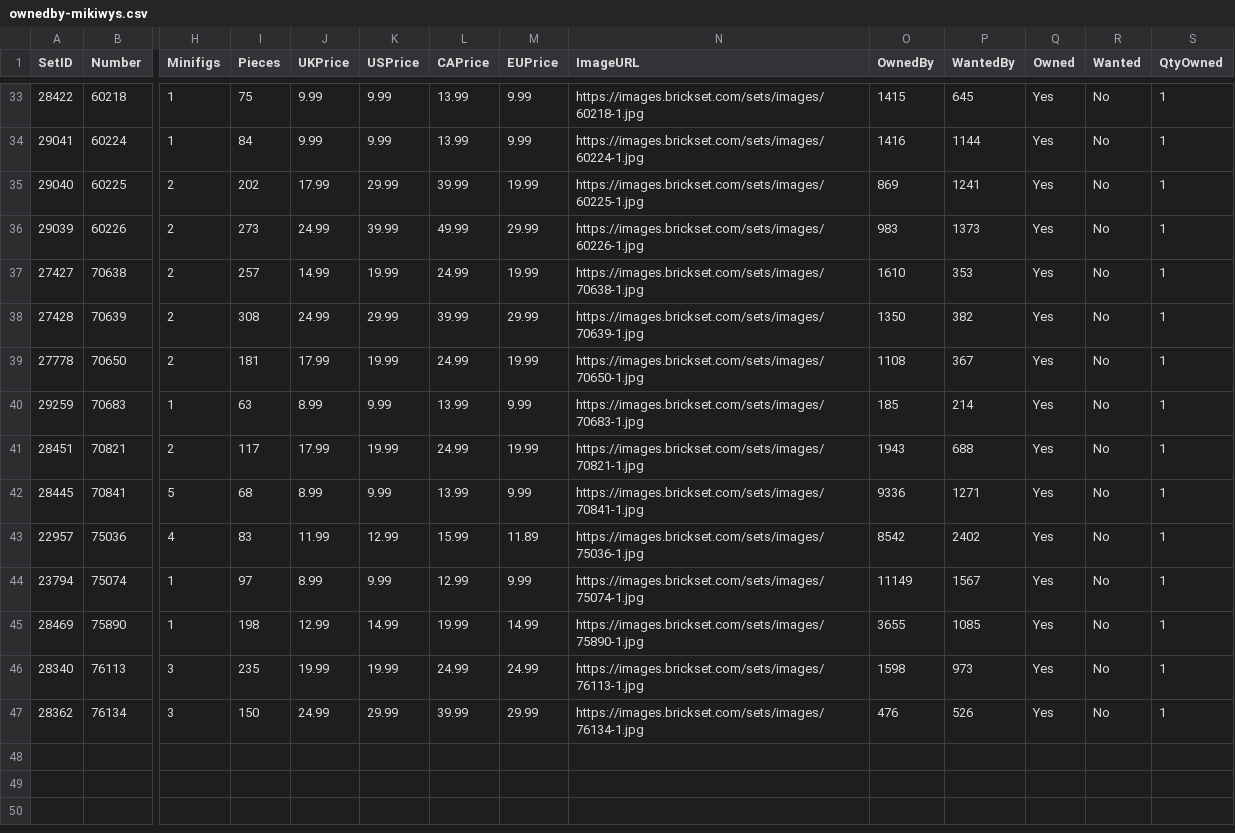
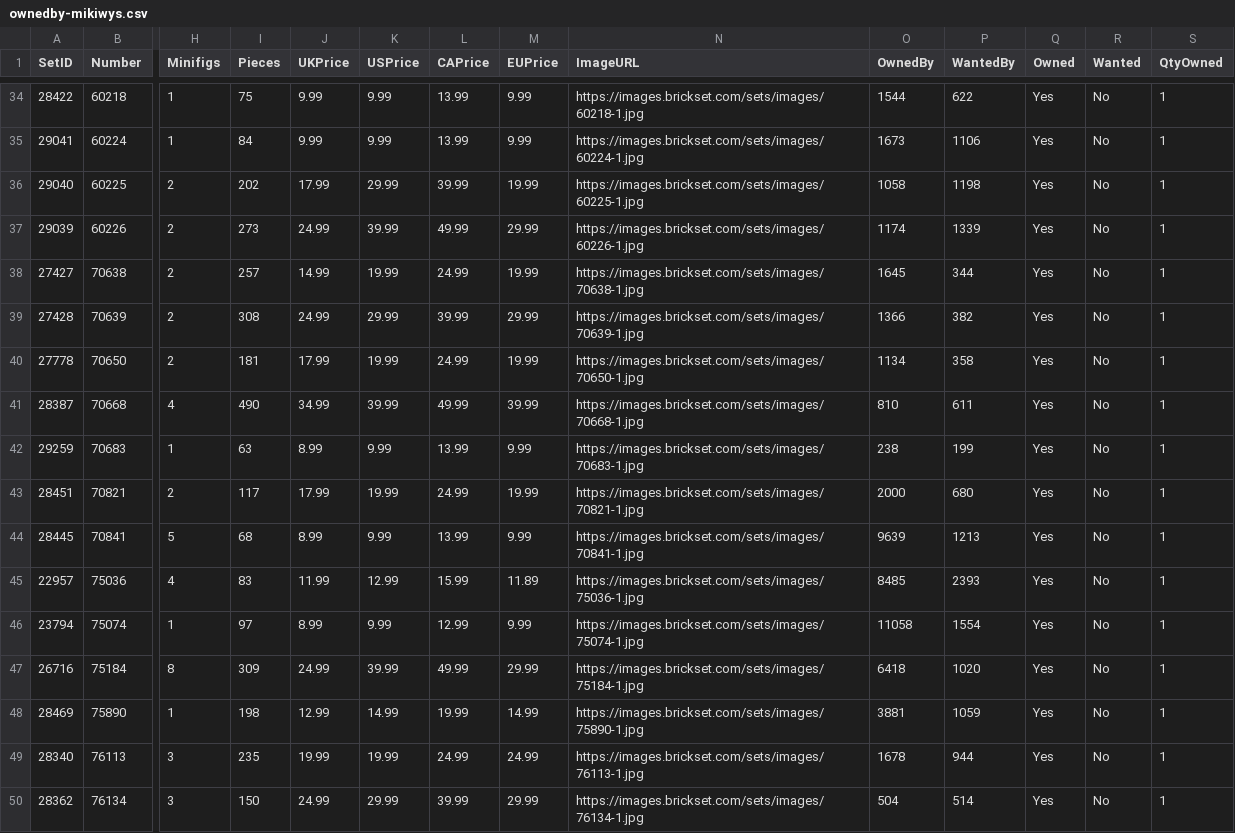
Before and after one commit to mikiwys/lego, a CSV file: ownedby-mikiwys.csv, drawn as a sheet; only a part is shown, gaps mark what is left out; addresses are those after the commit; rows hold the shown columns only; the diff covers the shown part only; the diff names each change by its address in the sheet, - before the commit and + after, or states it on an @@ line.

Commit message:
Update ownedby-mikiwys.csv

```diff
--- a/ownedby-mikiwys.csv
+++ b/ownedby-mikiwys.csv
-O34 (OwnedBy): 1415
+O34 (OwnedBy): 1544
-P34 (WantedBy): 645
+P34 (WantedBy): 622
-O35 (OwnedBy): 1416
+O35 (OwnedBy): 1673
-P35 (WantedBy): 1144
+P35 (WantedBy): 1106
-O36 (OwnedBy): 869
+O36 (OwnedBy): 1058
-P36 (WantedBy): 1241
+P36 (WantedBy): 1198
-O37 (OwnedBy): 983
+O37 (OwnedBy): 1174
-P37 (WantedBy): 1373
+P37 (WantedBy): 1339
-O38 (OwnedBy): 1610
+O38 (OwnedBy): 1645
-P38 (WantedBy): 353
+P38 (WantedBy): 344
-O39 (OwnedBy): 1350
+O39 (OwnedBy): 1366
-O40 (OwnedBy): 1108
+O40 (OwnedBy): 1134
-P40 (WantedBy): 367
+P40 (WantedBy): 358
+row 41: 28387 | 70668 | 4 | 490 | 34.99 | 39.99 | 49.99 | 39.99 | https://images.brickset.com/sets/images/70668-1.jpg | 810 | 611 | Yes | No | 1
-O42 (OwnedBy): 185
+O42 (OwnedBy): 238
-P42 (WantedBy): 214
+P42 (WantedBy): 199
-O43 (OwnedBy): 1943
+O43 (OwnedBy): 2000
-P43 (WantedBy): 688
+P43 (WantedBy): 680
-O44 (OwnedBy): 9336
+O44 (OwnedBy): 9639
-P44 (WantedBy): 1271
+P44 (WantedBy): 1213
-O45 (OwnedBy): 8542
+O45 (OwnedBy): 8485
-P45 (WantedBy): 2402
+P45 (WantedBy): 2393
-O46 (OwnedBy): 11149
+O46 (OwnedBy): 11058
-P46 (WantedBy): 1567
+P46 (WantedBy): 1554
+row 47: 26716 | 75184 | 8 | 309 | 24.99 | 39.99 | 49.99 | 29.99 | https://images.brickset.com/sets/images/75184-1.jpg | 6418 | 1020 | Yes | No | 1
-O48 (OwnedBy): 3655
+O48 (OwnedBy): 3881
-P48 (WantedBy): 1085
+P48 (WantedBy): 1059
-O49 (OwnedBy): 1598
+O49 (OwnedBy): 1678
-P49 (WantedBy): 973
+P49 (WantedBy): 944
-O50 (OwnedBy): 476
+O50 (OwnedBy): 504
-P50 (WantedBy): 526
+P50 (WantedBy): 514
```
Also changed, not shown: 1 added row and 62 edited cells elsewhere in this file.
